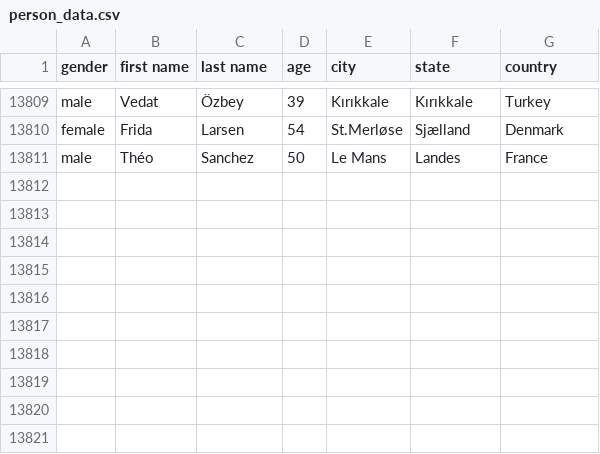
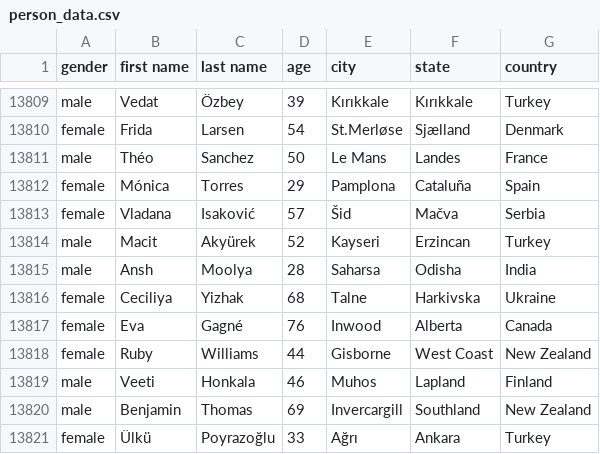
Before and after one commit to AhmadMHanif7/GitHub-Actions-Test, a CSV file: data/person_data.csv, drawn as a sheet; only a part is shown, gaps mark what is left out.

```diff
--- a/data/person_data.csv
+++ b/data/person_data.csv
@@ -13811 +13811,11 @@ female,Frida,Larsen,54,St.Merløse,Sjælland,Denmark
 male,Théo,Sanchez,50,Le Mans,Landes,France
+female,Mónica,Torres,29,Pamplona,Cataluña,Spain
+female,Vladana,Isaković,57,Šid,Mačva,Serbia
+male,Macit,Akyürek,52,Kayseri,Erzincan,Turkey
+male,Ansh,Moolya,28,Saharsa,Odisha,India
+female,Ceciliya,Yizhak,68,Talne,Harkivska,Ukraine
+female,Eva,Gagné,76,Inwood,Alberta,Canada
+female,Ruby,Williams,44,Gisborne,West Coast,New Zealand
+male,Veeti,Honkala,46,Muhos,Lapland,Finland
+male,Benjamin,Thomas,69,Invercargill,Southland,New Zealand
+female,Ülkü,Poyrazoğlu,33,Ağrı,Ankara,Turkey
```
